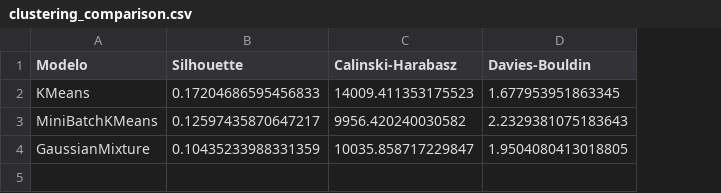
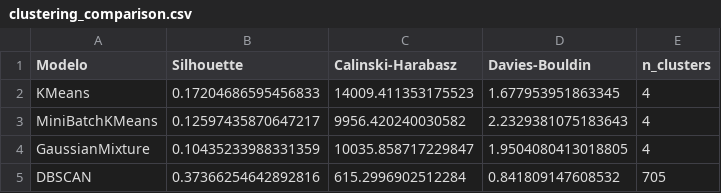
Before and after one commit to evelinrkalil13/PDGRADO, a CSV file: data/outputs/clustering_comparison.csv, drawn as a sheet; the diff names each change by its address in the sheet, - before the commit and + after, or states it on an @@ line.

Commit message:
modelos generados, error en comidas al dia en clusters

```diff
--- a/data/outputs/clustering_comparison.csv
+++ b/data/outputs/clustering_comparison.csv
+column E (n_clusters), rows 2-4: all 4
+row 5: DBSCAN | 0.37366254642892816 | 615.2996902512284 | 0.841809147608532 | 705
```
Also changed, not shown: data/outputs/cluster_profiles_KMeans.csv, 26 other files.
